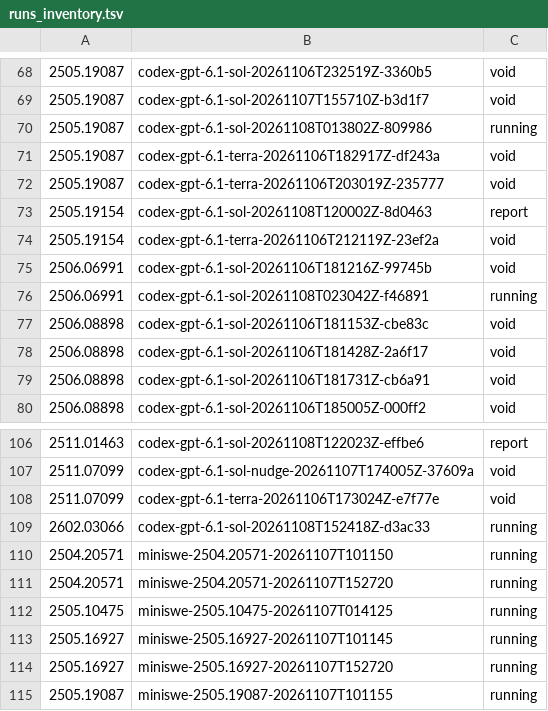
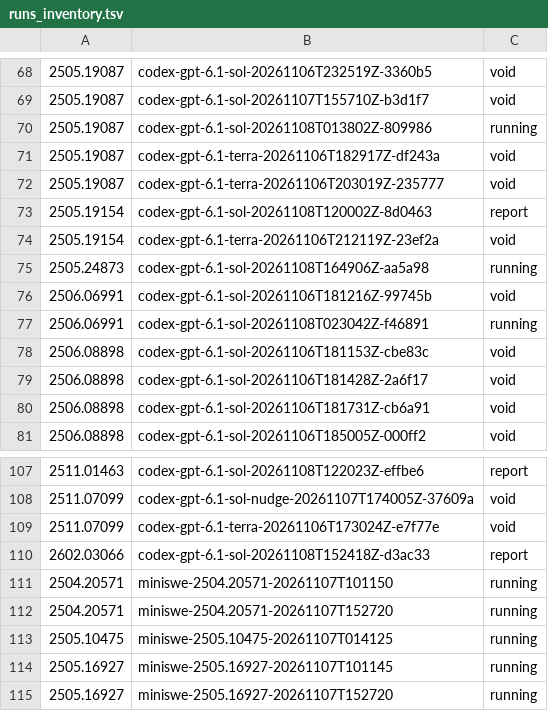
Before and after one commit to mithils3/reprocli, a TSV file: rebuttal/results/spend/runs_inventory.tsv, drawn as a sheet; only a part is shown, gaps mark what is left out; the shorter side is filled out with more unchanged rows.

Commit message:
rebuttal: hourly snapshot of spend ledger and run inventory

```diff
--- a/rebuttal/results/spend/runs_inventory.tsv
+++ b/rebuttal/results/spend/runs_inventory.tsv
@@ -74,2 +74,3 @@
 2505.19154	codex-gpt-6.1-terra-20261106T212119Z-23ef2a	void
+2505.24873	codex-gpt-6.1-sol-20261108T164906Z-aa5a98	running
 2506.06991	codex-gpt-6.1-sol-20261106T181216Z-99745b	void
@@ -108,3 +109,3 @@
 2511.07099	codex-gpt-6.1-terra-20261106T173024Z-e7f77e	void
-2602.03066	codex-gpt-6.1-sol-20261108T152418Z-d3ac33	running
+2602.03066	codex-gpt-6.1-sol-20261108T152418Z-d3ac33	report
 2504.20571	miniswe-2504.20571-20261107T101150	running
```
Also changed, not shown: 1 other file.
